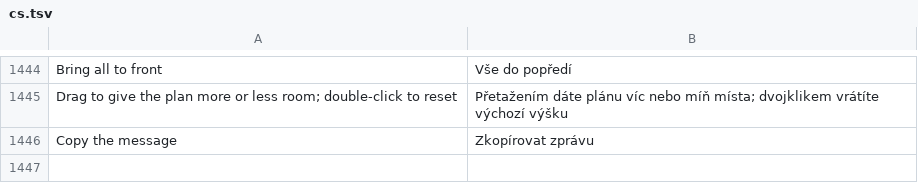
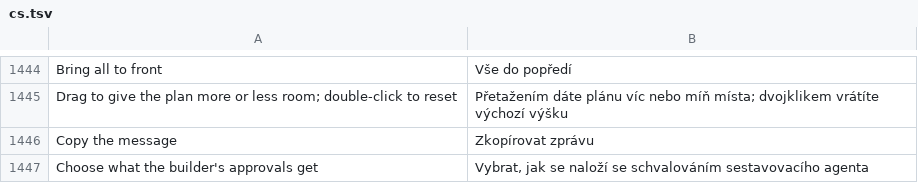
Before and after one commit to 00xJS/craft-anything, a TSV file: crates/ui-egui/src/i18n/cs.tsv, drawn as a sheet; only a part is shown, gaps mark what is left out.

```diff
--- a/crates/ui-egui/src/i18n/cs.tsv
+++ b/crates/ui-egui/src/i18n/cs.tsv
@@ -1446 +1446,2 @@ Drag to give the plan more or less room; double-click to reset	Přetažením dá
 Copy the message	Zkopírovat zprávu
+Choose what the builder's approvals get	Vybrat, jak se naloží se schvalováním sestavovacího agenta
```
Also changed, not shown: crates/ui-egui/src/fr.tsv, crates/ui-egui/src/i18n/ka.tsv, 29 other files.
